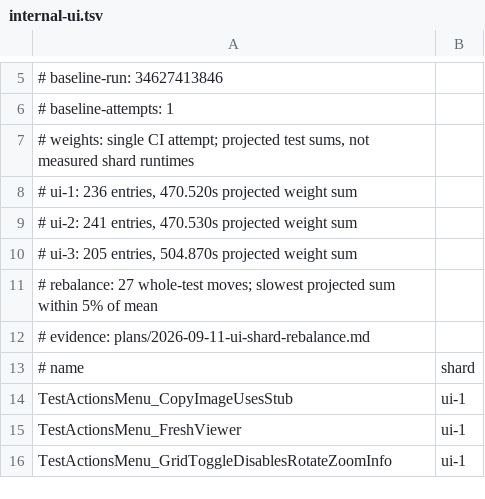
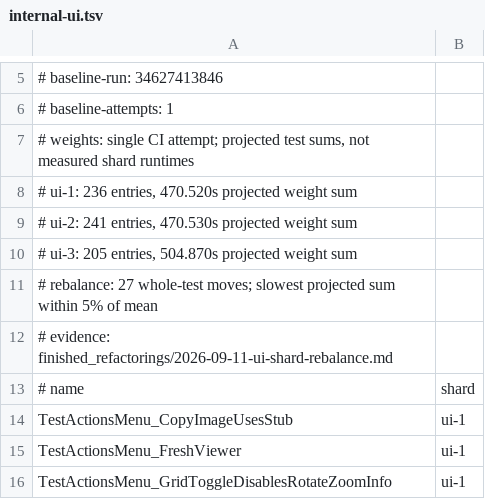
Before and after one commit to frathe/picfetch, a TSV file: .github/testshards/internal-ui.tsv, drawn as a sheet; only a part is shown, gaps mark what is left out.

Commit message:
docs: confirm UI shard balance in CI

```diff
--- a/.github/testshards/internal-ui.tsv
+++ b/.github/testshards/internal-ui.tsv
@@ -11,3 +11,3 @@
 # rebalance: 27 whole-test moves; slowest projected sum within 5% of mean
-# evidence: plans/2026-09-11-ui-shard-rebalance.md
+# evidence: finished_refactorings/2026-09-11-ui-shard-rebalance.md
 # name	shard
```
Also changed, not shown: 2 other files.
